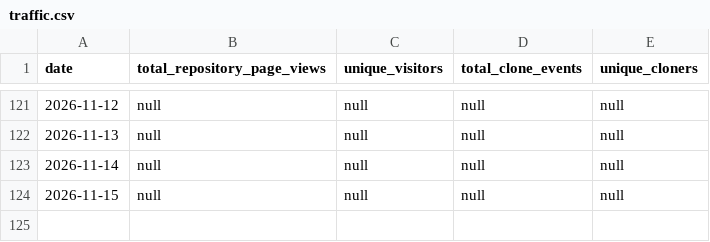
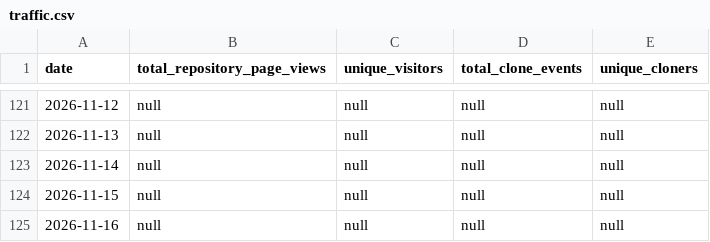
Before and after one commit to stephkillingsworth/CoC_Chapter4, a CSV file: analytics/traffic.csv, drawn as a sheet; only a part is shown, gaps mark what is left out; the diff names each change by its address in the sheet, - before the commit and + after, or states it on an @@ line.

```diff
--- a/analytics/traffic.csv
+++ b/analytics/traffic.csv
+row 125: 2026-11-16 | null | null | null | null
```
